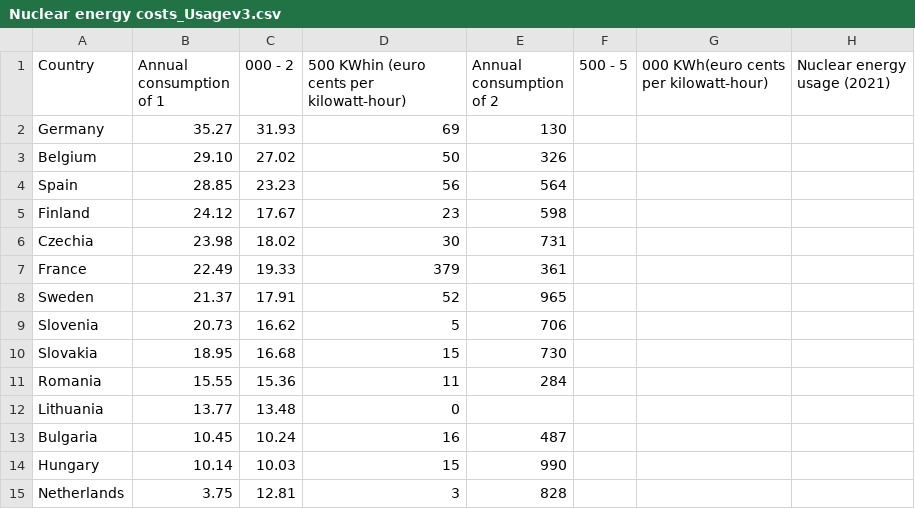
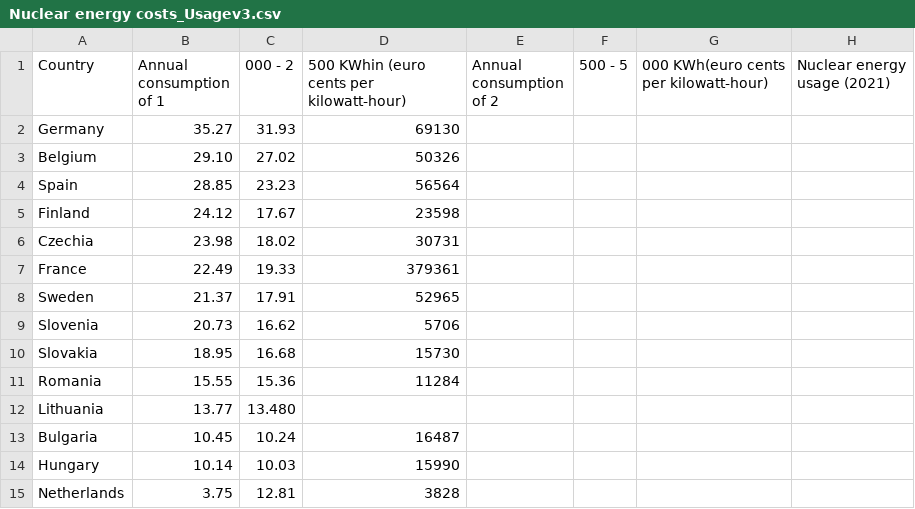
Before and after one commit to ipkwhite/ipkwhite.github.io, a CSV file: Nuclear energy costs_Usagev3.csv, drawn as a sheet.

Commit message:
Add files via upload

```diff
--- a/Nuclear energy costs_Usagev3.csv
+++ b/Nuclear energy costs_Usagev3.csv
@@ -1,15 +1,15 @@
 Country,Annual consumption of 1,000 - 2,500 KWhin (euro cents per kilowatt-hour),Annual consumption of 2,500 - 5,000 KWh(euro cents per kilowatt-hour),Nuclear energy usage (2021)
-Germany,35.27,31.93,69,130
-Belgium,29.10,27.02,50,326
-Spain,28.85,23.23,56,564
-Finland,24.12,17.67,23,598
-Czechia,23.98,18.02,30,731
-France,22.49,19.33,379,361
-Sweden,21.37,17.91,52,965
-Slovenia,20.73,16.62,5,706
-Slovakia,18.95,16.68,15,730
-Romania,15.55,15.36,11,284
-Lithuania,13.77,13.48,0
-Bulgaria,10.45,10.24,16,487
-Hungary,10.14,10.03,15,990
-Netherlands,3.75,12.81,3,828
+Germany,35.27,31.93,69130
+Belgium,29.10,27.02,50326
+Spain,28.85,23.23,56564
+Finland,24.12,17.67,23598
+Czechia,23.98,18.02,30731
+France,22.49,19.33,379361
+Sweden,21.37,17.91,52965
+Slovenia,20.73,16.62,5706
+Slovakia,18.95,16.68,15730
+Romania,15.55,15.36,11284
+Lithuania,13.77,13.480
+Bulgaria,10.45,10.24,16487
+Hungary,10.14,10.03,15990
+Netherlands,3.75,12.81,3828
```
